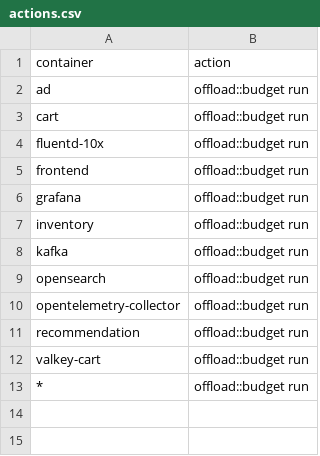
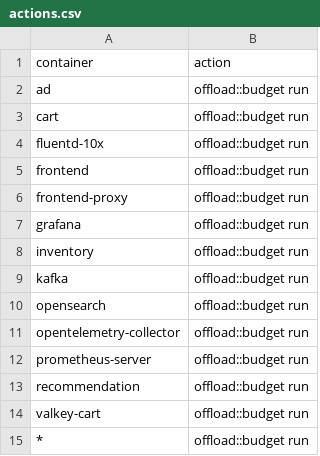
Before and after one commit to log-10x/config, a CSV file: log10x/policy/actions.csv, drawn as a sheet.

```diff
--- a/log10x/policy/actions.csv
+++ b/log10x/policy/actions.csv
@@ -5,2 +5,3 @@ fluentd-10x,offload::budget run
 frontend,offload::budget run
+frontend-proxy,offload::budget run
 grafana,offload::budget run
@@ -10,2 +11,3 @@ opensearch,offload::budget run
 opentelemetry-collector,offload::budget run
+prometheus-server,offload::budget run
 recommendation,offload::budget run
```
Also changed, not shown: log10x/policy/caps.csv, log10x/policy/totals.csv, 2 other files.
